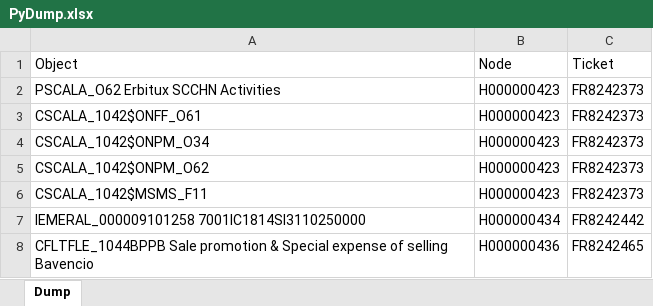
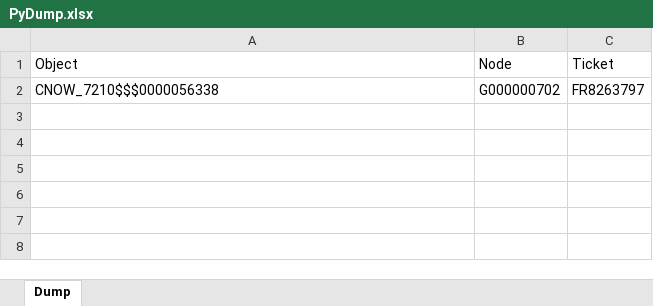
Before and after one commit to violencepierre/GCOH-Tickets-for-Processing, an Excel workbook: Inputs/PyDump.xlsx, sheet Dump, drawn as a sheet; values as stored, in another font and other column widths than the file's, no borders; conditional formats not drawn; removed rows and columns are numbered as before the commit, all else as after; the diff names each change by its address in the sheet, - before the commit and + after, or states it on an @@ line.

```diff
--- a/Inputs/PyDump.xlsx (sheet Dump)
+++ b/Inputs/PyDump.xlsx (sheet Dump)
-row 2: PSCALA_O62 Erbitux SCCHN Activities | H000000423 | FR8242373
-row 3: CSCALA_1042$ONFF_O61 | H000000423 | FR8242373
-row 4: CSCALA_1042$ONPM_O34 | H000000423 | FR8242373
-row 5: CSCALA_1042$ONPM_O62 | H000000423 | FR8242373
-row 6: CSCALA_1042$MSMS_F11 | H000000423 | FR8242373
-row 7: IEMERAL_000009101258 7001IC1814SI3110250000 | H000000434 | FR8242442
-row 8: CFLTFLE_1044BPPB Sale promotion & Special expense of selling Bavencio | H000000436 | FR8242465
+row 2: CNOW_7210$$$0000056338 | G000000702 | FR8263797
```
Also changed, not shown: GCOH Structure.xlsx, 4 other files.
